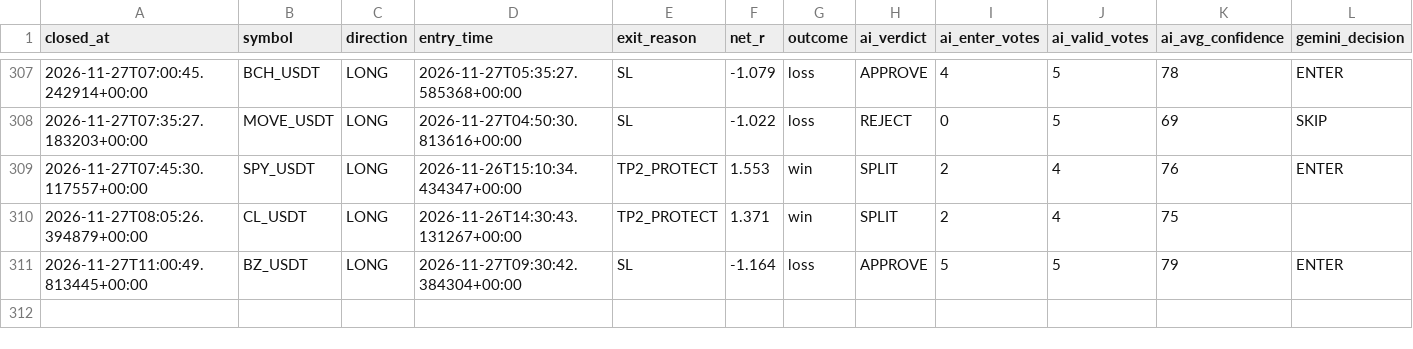
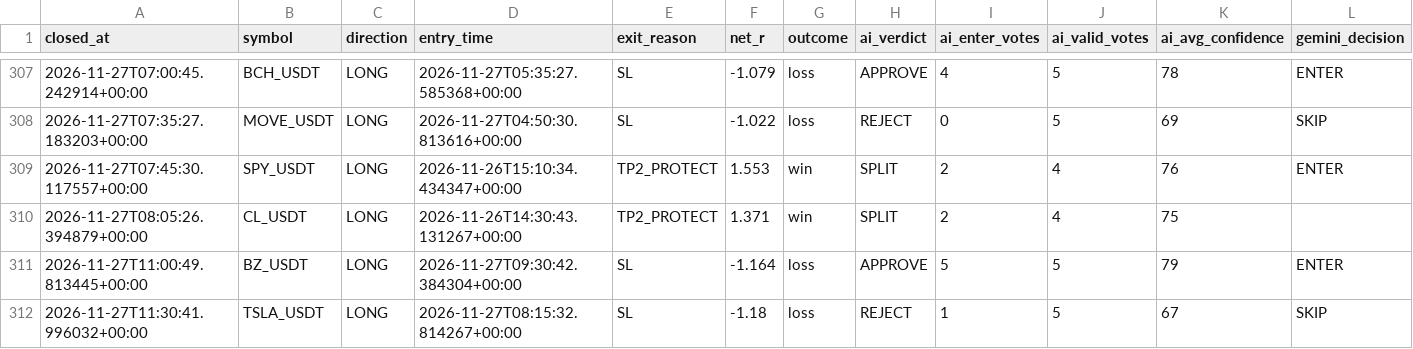
Before and after one commit to wjdtks255-lgtm/Gateio_signal, a CSV file: ai_trades.csv, drawn as a sheet; only a part is shown, gaps mark what is left out; rows hold the shown columns only; the diff names each change by its address in the sheet, - before the commit and + after, or states it on an @@ line.

```diff
--- a/ai_trades.csv
+++ b/ai_trades.csv
+row 312: 2026-11-27T11:30:41.996032+00:00 | TSLA_USDT | LONG | 2026-11-27T08:15:32.814267+00:00 | SL | -1.18 | loss | REJECT | 1 | 5 | 67 | SKIP
```
Also changed, not shown: trades.csv, trades_audit.csv, 1 other file.
